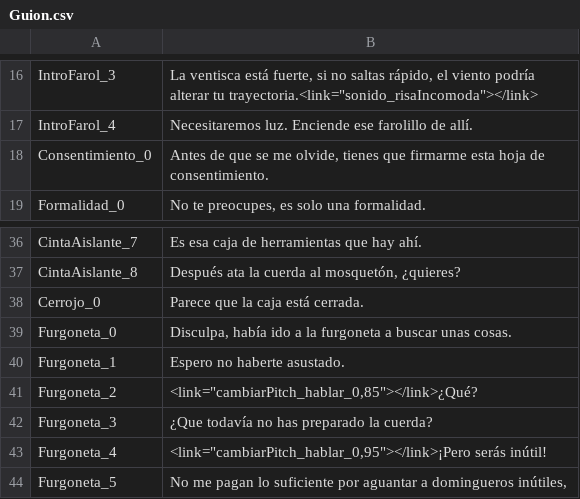
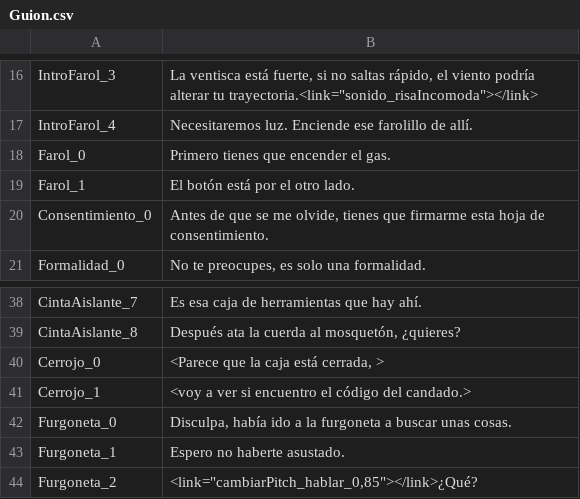
Before and after one commit to Taleren/SuperSpoon, a CSV file: Nos vemos Abajo/Assets/Guion/Guion.csv, drawn as a sheet; only a part is shown, gaps mark what is left out; the shorter side is filled out with more unchanged rows.

Commit message:
Farol+caja dialogo

```diff
--- a/Nos vemos Abajo/Assets/Guion/Guion.csv
+++ b/Nos vemos Abajo/Assets/Guion/Guion.csv
@@ -17,2 +17,4 @@ IntroFarol_3;La ventisca está fuerte, si no saltas rápido, el viento podría a
 IntroFarol_4;Necesitaremos luz. Enciende ese farolillo de allí.
+Farol_0;Primero tienes que encender el gas.
+Farol_1;El botón está por el otro lado.
 Consentimiento_0;Antes de que se me olvide, tienes que firmarme esta hoja de consentimiento.
@@ -37,3 +39,4 @@ CintaAislante_7;Es esa caja de herramientas que hay ahí.
 CintaAislante_8;Después ata la cuerda al mosquetón, ¿quieres?
-Cerrojo_0;Parece que la caja está cerrada.;
+Cerrojo_0;<Parece que la caja está cerrada, >;
+Cerrojo_1;<voy a ver si encuentro el código del candado.>;
 Furgoneta_0;Disculpa, había ido a la furgoneta a buscar unas cosas.
```
Also changed, not shown: 1 other file.
